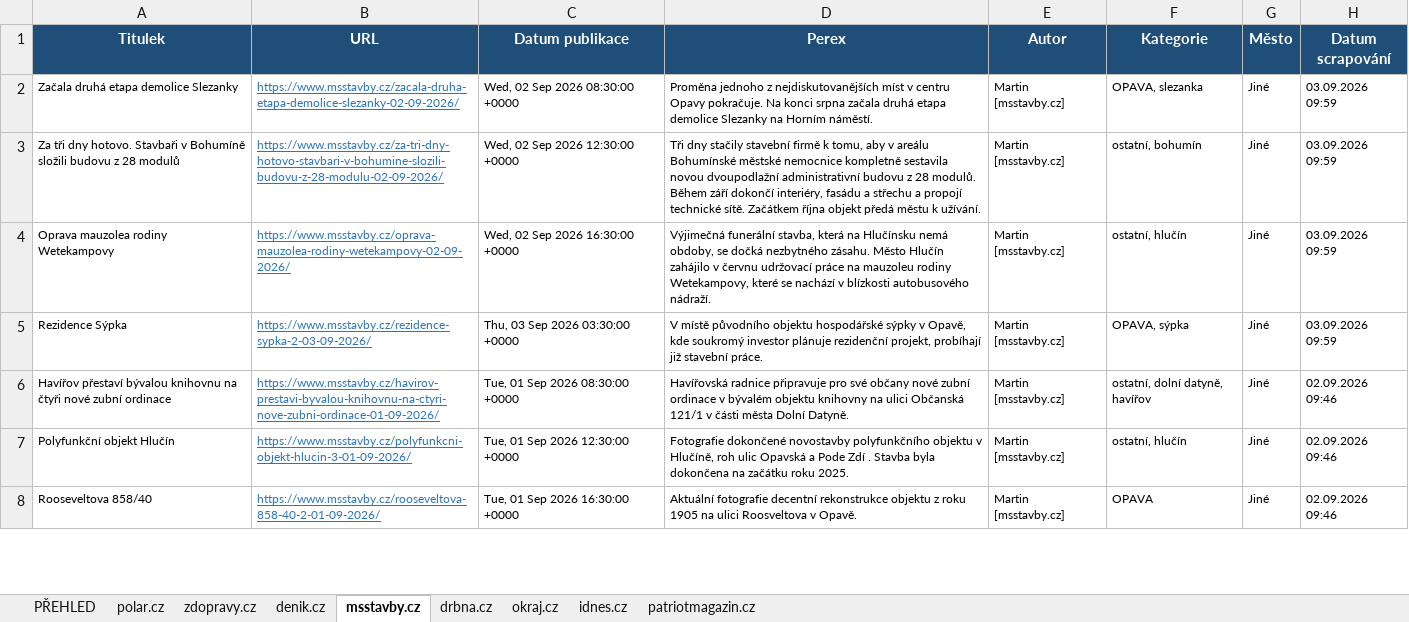
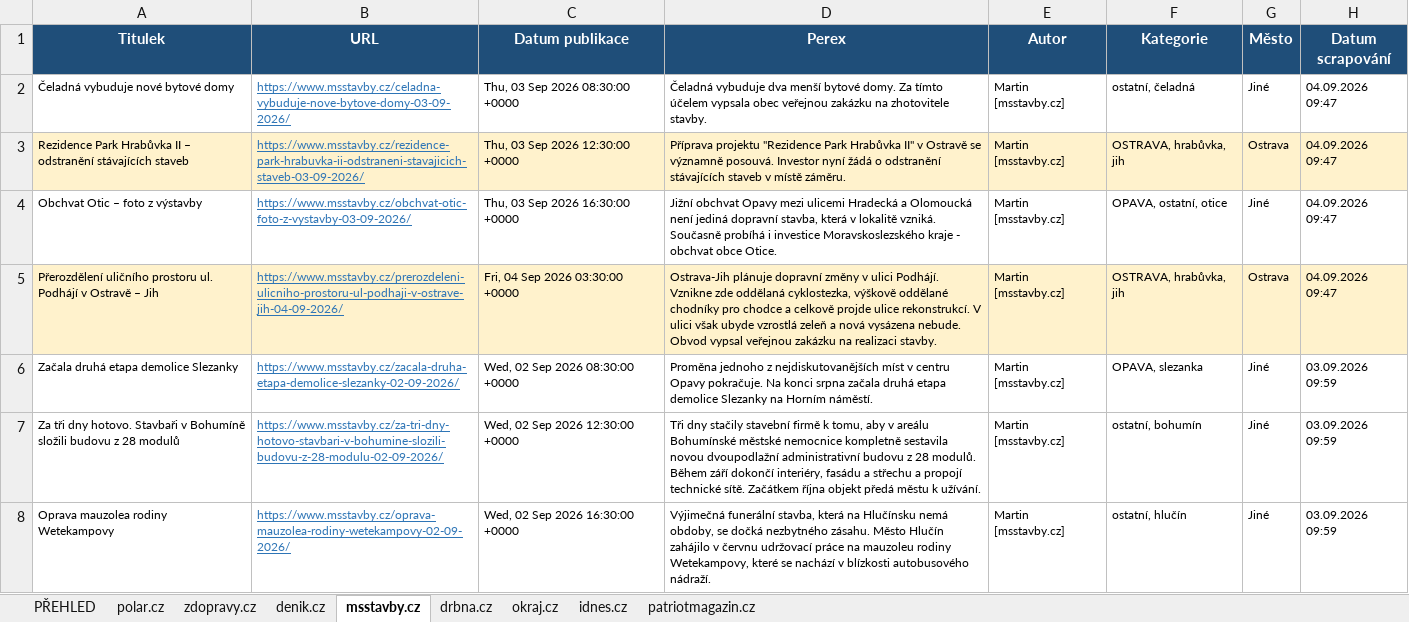
Before and after one commit to adamekcerv/scrapper_dop, an Excel workbook: vysledky.xlsx, sheet msstavby.cz, drawn as a sheet; only a part is shown; the shorter side is filled out with more unchanged rows; values as stored, in another font and other column widths than the file's, no borders; the diff names each change by its address in the sheet, - before the commit and + after, or states it on an @@ line.

```diff
--- a/vysledky.xlsx (sheet msstavby.cz)
+++ b/vysledky.xlsx (sheet msstavby.cz)
+row 2: Čeladná vybuduje nové bytové domy | https://www.msstavby.cz/celadna-vybuduje-nove-bytove-domy-03-09-2026/ | Thu, 03 Sep 2026 08:30:00 +0000 | Čeladná vybuduje dva menší bytové domy. Za tímto účelem vypsala obec veřejnou zakázku na zhotovitele stavby. | Martin [msstavby.cz] | ostatní, čeladná | Jiné | 04.09.2026 09:47
+row 3: Rezidence Park Hrabůvka II – odstranění stávajících staveb | https://www.msstavby.cz/rezidence-park-hrabuvka-ii-odstraneni-stavajicich-staveb-03-09-2026/ | Thu, 03 Sep 2026 12:30:00 +0000 | Příprava projektu "Rezidence Park Hrabůvka II" v Ostravě se významně posouvá. Investor nyní žádá o odstranění stávajících staveb v místě záměru. | Martin [msstavby.cz] | OSTRAVA, hrabůvka, jih | Ostrava | 04.09.2026 09:47
+row 4: Obchvat Otic – foto z výstavby | https://www.msstavby.cz/obchvat-otic-foto-z-vystavby-03-09-2026/ | Thu, 03 Sep 2026 16:30:00 +0000 | Jižní obchvat Opavy mezi ulicemi Hradecká a Olomoucká není jediná dopravní stavba, která v lokalitě vzniká. Současně probíhá i investice Moravskoslezského kraje - obchvat obce Otice. | Martin [msstavby.cz] | OPAVA, ostatní, otice | Jiné | 04.09.2026 09:47
+row 5: Přerozdělení uličního prostoru ul. Podhájí v Ostravě – Jih | https://www.msstavby.cz/prerozdeleni-ulicniho-prostoru-ul-podhaji-v-ostrave-jih-04-09-2026/ | Fri, 04 Sep 2026 03:30:00 +0000 | Ostrava-Jih plánuje dopravní změny v ulici Podhájí. Vznikne zde oddělaná cyklostezka, výškově oddělané chodníky pro chodce a celkově projde ulice rekonstrukcí. V ulici však ubyde vzrostlá zeleň a nová vysázena nebude. Obvod vypsal veřejnou zakázku na realizaci stavby. | Martin [msstavby.cz] | OSTRAVA, hrabůvka, jih | Ostrava | 04.09.2026 09:47
```
Also changed, not shown: sheet PŘEHLED, sheet denik.cz, sheet zdopravy.cz, sheet idnes.cz, sheet patriotmagazin.cz, sheet okraj.cz, 2 other files.
